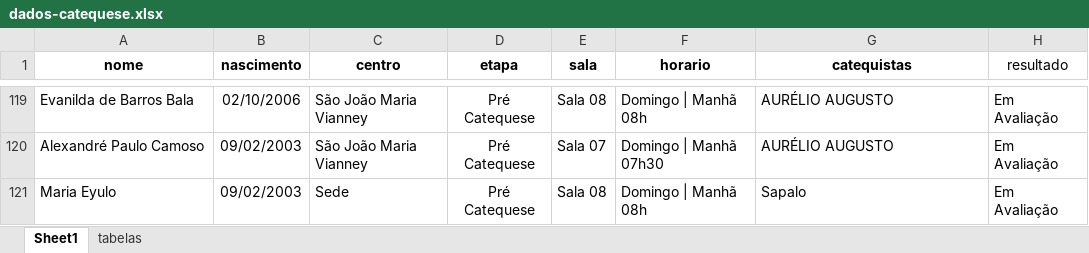
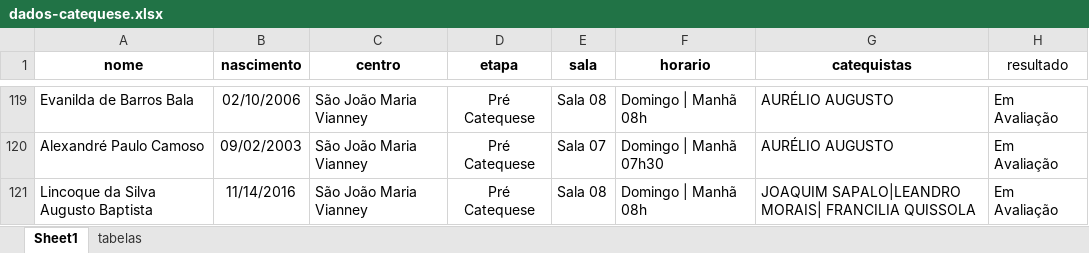
Before and after one commit to santamariagorettiluanda/catequese2025-2026, an Excel workbook: dados-catequese.xlsx, sheet Sheet1, drawn as a sheet; only a part is shown, gaps mark what is left out; values as stored, in another font and other column widths than the file's, no borders; the diff covers the shown part only; the diff names each change by its address in the sheet, - before the commit and + after, or states it on an @@ line.

```diff
--- a/dados-catequese.xlsx (sheet Sheet1)
+++ b/dados-catequese.xlsx (sheet Sheet1)
-A121 (nome): Maria Eyulo
+A121 (nome): Lincoque da Silva Augusto Baptista
-B121 (nascimento): 09/02/2003
+B121 (nascimento): 11/14/2016
-C121 (centro): Sede
+C121 (centro): São João Maria Vianney
-G121 (catequistas): Sapalo
+G121 (catequistas): JOAQUIM SAPALO|LEANDRO MORAIS| FRANCILIA QUISSOLA
```
Also changed, not shown: 83 hidden or unhidden rows elsewhere in this sheet, hidden cells.
